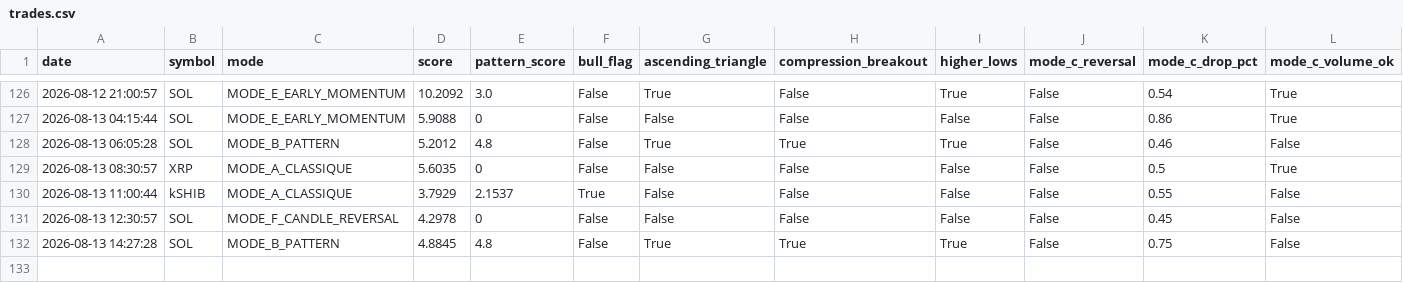
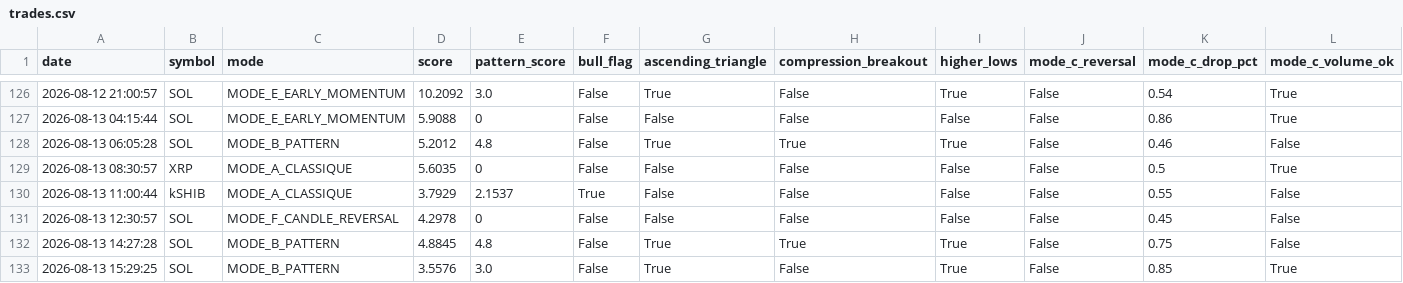
Before and after one commit to frisoo70-ux/trading-bot-data, a CSV file: bot-data/trades.csv, drawn as a sheet; only a part is shown, gaps mark what is left out; rows hold the shown columns only; the diff names each change by its address in the sheet, - before the commit and + after, or states it on an @@ line.

Commit message:
Bot data backup: trades.csv

```diff
--- a/bot-data/trades.csv
+++ b/bot-data/trades.csv
+row 133: 2026-08-13 15:29:25 | SOL | MODE_B_PATTERN | 3.5576 | 3.0 | False | True | False | True | False | 0.85 | True
```
